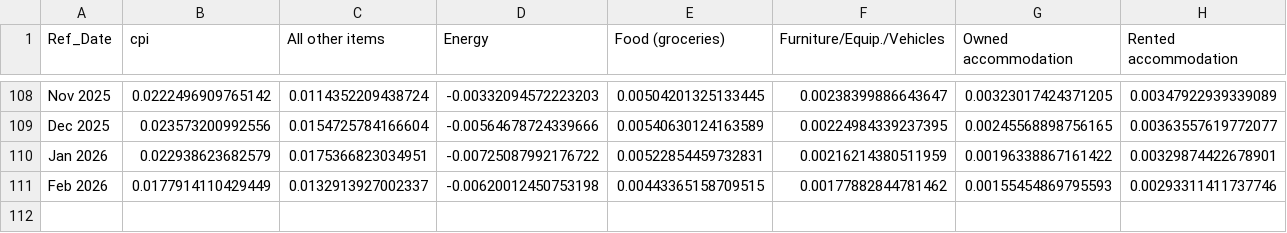
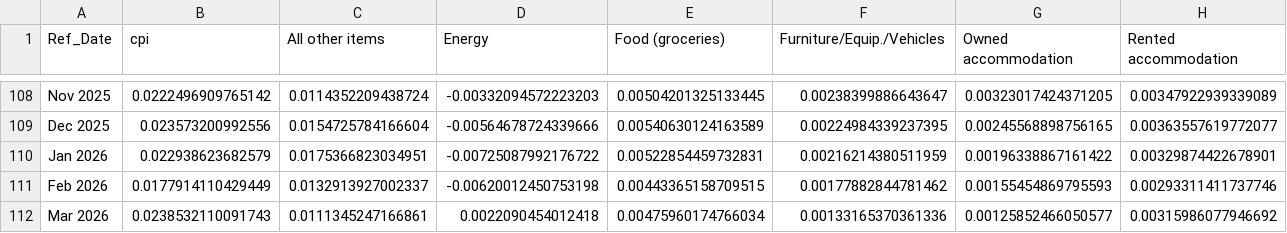
Before and after one commit to trevortombe/inflation, a CSV file: ChenTombeReplication/Figures/Figure1_data.csv, drawn as a sheet; only a part is shown, gaps mark what is left out.

```diff
--- a/ChenTombeReplication/Figures/Figure1_data.csv
+++ b/ChenTombeReplication/Figures/Figure1_data.csv
@@ -111 +111,2 @@ Jan 2026,0.022938623682579,0.0175366823034951,-0.00725087992176722,0.00522854459
 Feb 2026,0.0177914110429449,0.0132913927002337,-0.00620012450753198,0.00443365158709515,0.00177882844781462,0.00155454869795593,0.00293311411737746
+Mar 2026,0.0238532110091743,0.0111345247166861,0.0022090454012418,0.00475960174766034,0.00133165370361336,0.00125852466050577,0.00315986077946692
```
Also changed, not shown: 2 other files.
